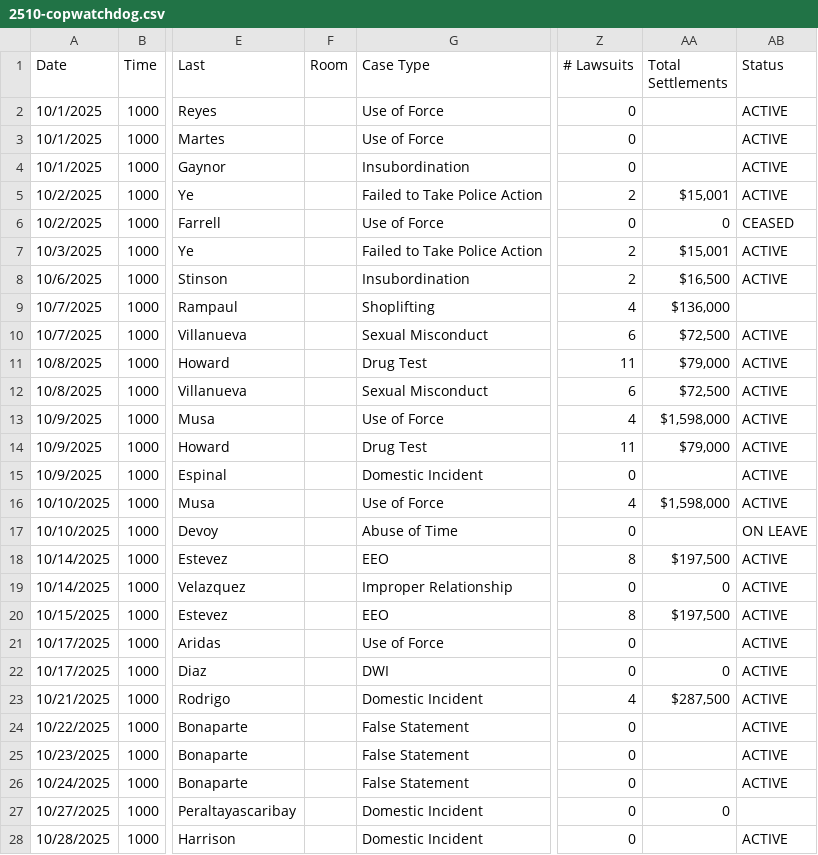
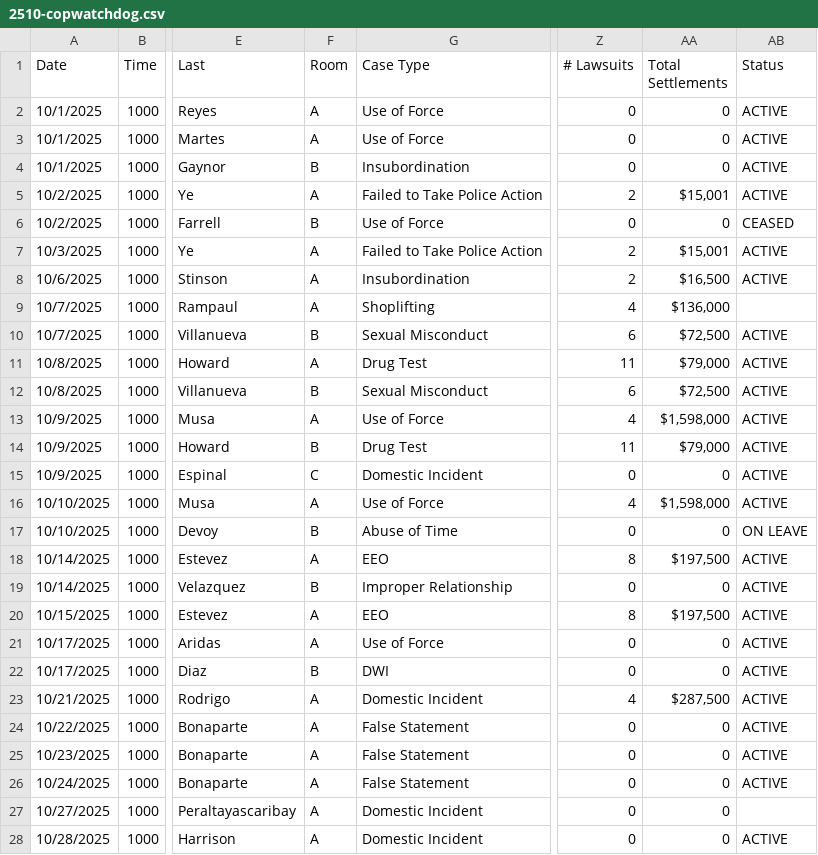
Before and after one commit to copwatchdog/THOTH, a CSV file: NYC/CSV/2510-copwatchdog.csv, drawn as a sheet; only a part is shown, gaps mark what is left out; the diff covers the shown part only; the diff names each change by its address in the sheet, - before the commit and + after, or states it on an @@ line.

```diff
--- a/NYC/CSV/2510-copwatchdog.csv
+++ b/NYC/CSV/2510-copwatchdog.csv
-F2:F3 (Room): (empty)
+F2:F3 (Room): A
-AA2:AA4 (Total Settlements): (empty)
+AA2:AA4 (Total Settlements): 0
-F4 (Room): (empty)
+F4 (Room): B
-F5 (Room): (empty)
+F5 (Room): A
-F6 (Room): (empty)
+F6 (Room): B
-F7:F9 (Room): (empty)
+F7:F9 (Room): A
-F10 (Room): (empty)
+F10 (Room): B
-F11 (Room): (empty)
+F11 (Room): A
-F12 (Room): (empty)
+F12 (Room): B
-F13 (Room): (empty)
+F13 (Room): A
-F14 (Room): (empty)
+F14 (Room): B
-F15 (Room): (empty)
+F15 (Room): C
-AA15 (Total Settlements): (empty)
+AA15 (Total Settlements): 0
-F16 (Room): (empty)
+F16 (Room): A
-F17 (Room): (empty)
+F17 (Room): B
-AA17 (Total Settlements): (empty)
+AA17 (Total Settlements): 0
-F18 (Room): (empty)
+F18 (Room): A
-F19 (Room): (empty)
+F19 (Room): B
-F20:F21 (Room): (empty)
+F20:F21 (Room): A
-AA21 (Total Settlements): (empty)
+AA21 (Total Settlements): 0
-F22 (Room): (empty)
+F22 (Room): B
-F23:F28 (Room): (empty)
+F23:F28 (Room): A
-AA24:AA26 (Total Settlements): (empty)
+AA24:AA26 (Total Settlements): 0
-AA28 (Total Settlements): (empty)
+AA28 (Total Settlements): 0
```
Also changed, not shown: 2 edited cells elsewhere in this file, 2 other files.
